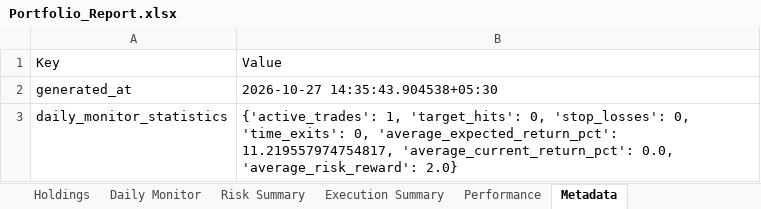
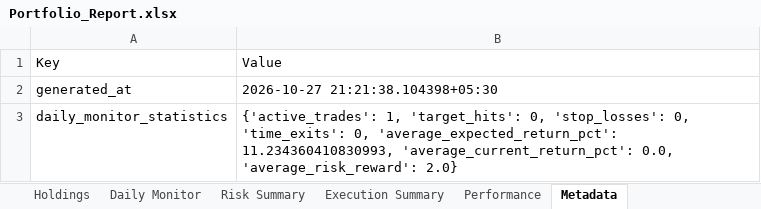
Before and after one commit to PavanSaiNekkala/Scanner, an Excel workbook: scanner_monitor/reports/latest/Portfolio_Report.xlsx, sheet Metadata, drawn as a sheet; values as stored, in another font and other column widths than the file's, no borders; the diff names each change by its address in the sheet, - before the commit and + after, or states it on an @@ line.

```diff
--- a/scanner_monitor/reports/latest/Portfolio_Report.xlsx (sheet Metadata)
+++ b/scanner_monitor/reports/latest/Portfolio_Report.xlsx (sheet Metadata)
-B2: 2026-10-27 14:35:43.904538+05:30
+B2: 2026-10-27 21:21:38.104398+05:30
-B3: …0, 'average_expected_return_pct': 11.219557974754817, 'average_current_return_pct': 0.0,…
+B3: …0, 'average_expected_return_pct': 11.234360410830993, 'average_current_return_pct': 0.0,…
```
Also changed, not shown: sheet Holdings, sheet Daily Monitor, sheet Risk Summary, 13 other files.
